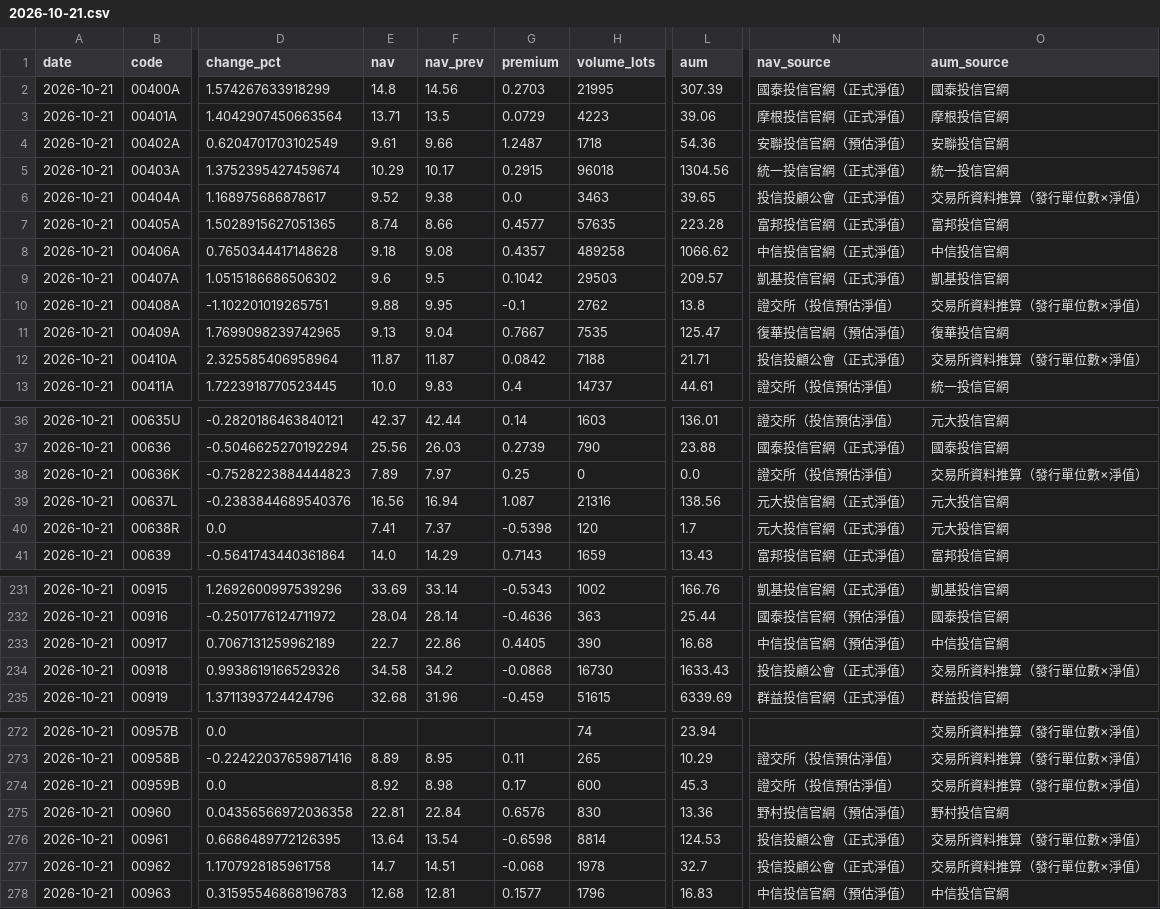
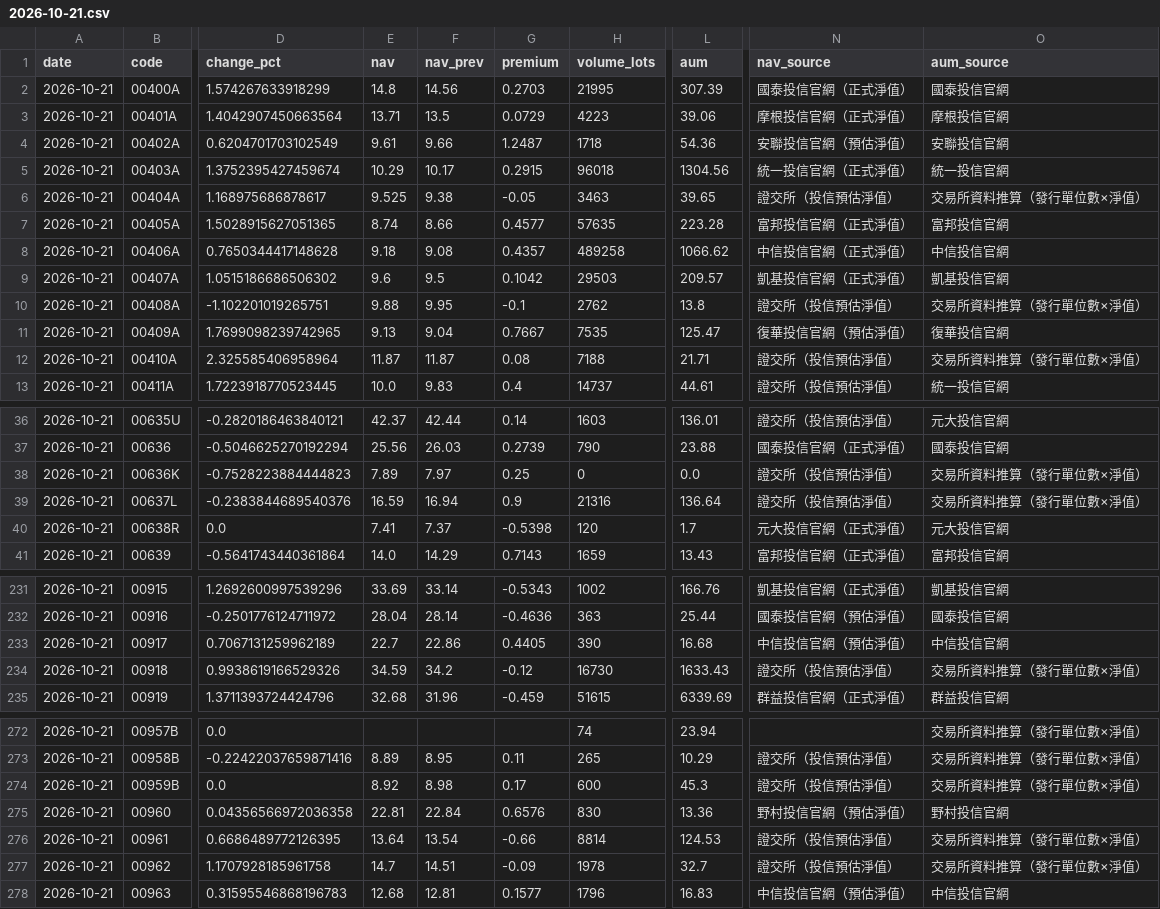
Before and after one commit to breezeflow-tw/breezeflow-data, a CSV file: data/history/daily/2026-10-21.csv, drawn as a sheet; only a part is shown, gaps mark what is left out; the diff covers the shown part only; the diff names each change by its address in the sheet, - before the commit and + after, or states it on an @@ line.

```diff
--- a/data/history/daily/2026-10-21.csv
+++ b/data/history/daily/2026-10-21.csv
-E6 (nav): 9.52
+E6 (nav): 9.525
-G6 (premium): 0.0
+G6 (premium): -0.05
-N6 (nav_source): 投信投顧公會（正式淨值）
+N6 (nav_source): 證交所（投信預估淨值）
-G12 (premium): 0.0842
+G12 (premium): 0.08
-N12 (nav_source): 投信投顧公會（正式淨值）
+N12 (nav_source): 證交所（投信預估淨值）
-E39 (nav): 16.56
+E39 (nav): 16.59
-G39 (premium): 1.087
+G39 (premium): 0.9
-L39 (aum): 138.56
+L39 (aum): 136.64
-N39 (nav_source): 元大投信官網（正式淨值）
+N39 (nav_source): 證交所（投信預估淨值）
-O39 (aum_source): 元大投信官網
+O39 (aum_source): 交易所資料推算（發行單位數×淨值）
-E234 (nav): 34.58
+E234 (nav): 34.59
-G234 (premium): -0.0868
+G234 (premium): -0.12
-N234 (nav_source): 投信投顧公會（正式淨值）
+N234 (nav_source): 證交所（投信預估淨值）
-G276 (premium): -0.6598
+G276 (premium): -0.66
-N276:N277 (nav_source): 投信投顧公會（正式淨值）
+N276:N277 (nav_source): 證交所（投信預估淨值）
-G277 (premium): -0.068
+G277 (premium): -0.09
```
Also changed, not shown: 34 edited cells elsewhere in this file, data/history/fund_backfill.csv, data/history/fund_daily/2026-09-10.csv, 20 other files.
